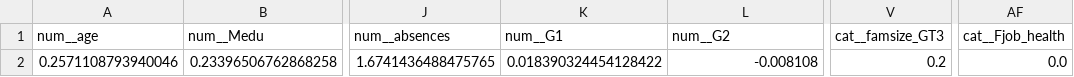
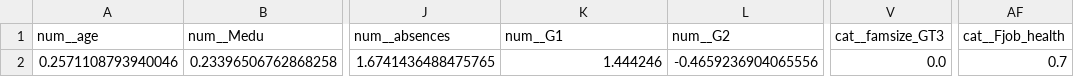
Before and after one commit to MustafaHameed/GUIDE, a CSV file: reports/counterfactual_39.csv, drawn as a sheet; only a part is shown, gaps mark what is left out; the diff names each change by its address in the sheet, - before the commit and + after, or states it on an @@ line.

```diff
--- a/reports/counterfactual_39.csv
+++ b/reports/counterfactual_39.csv
-K2 (num__G1): 0.018390324454128422
+K2 (num__G1): 1.444246
-L2 (num__G2): -0.008108
+L2 (num__G2): -0.4659236904065556
-V2 (cat__famsize_GT3): 0.2
+V2 (cat__famsize_GT3): 0.0
-AF2 (cat__Fjob_health): 0.0
+AF2 (cat__Fjob_health): 0.7
```
Also changed, not shown: reports/best_params.csv, reports/counterfactual_31.csv, 30 other files.
